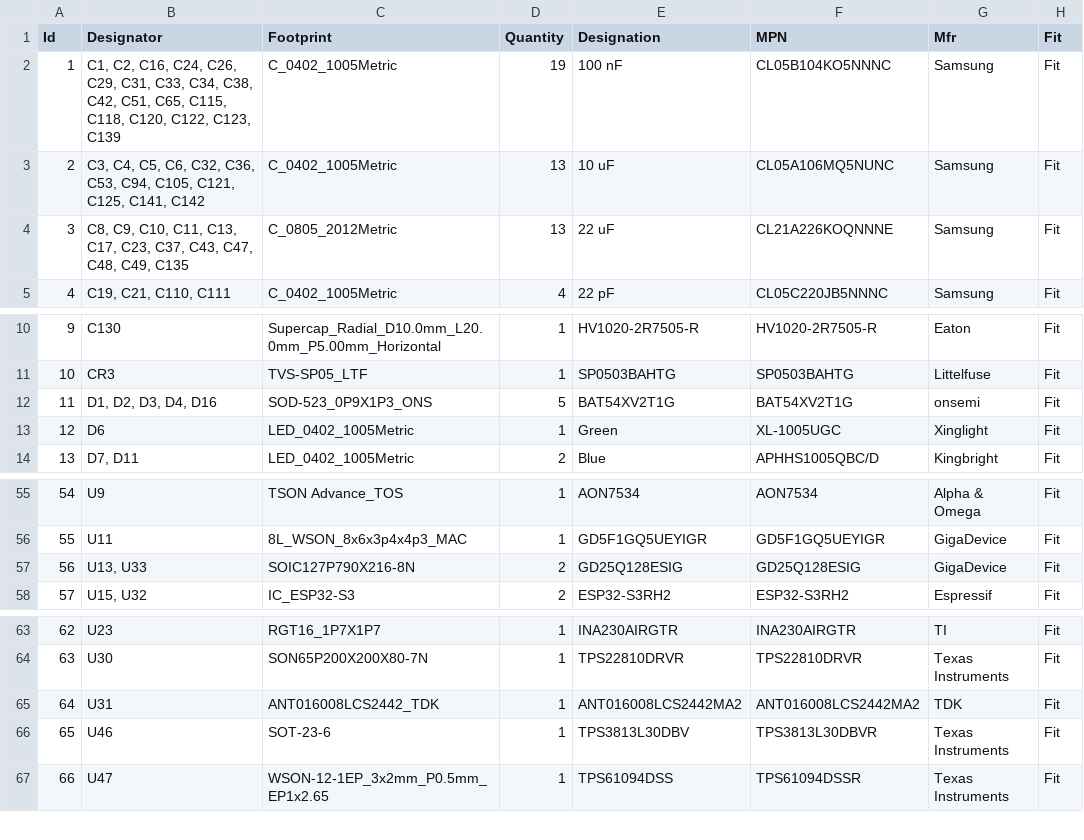
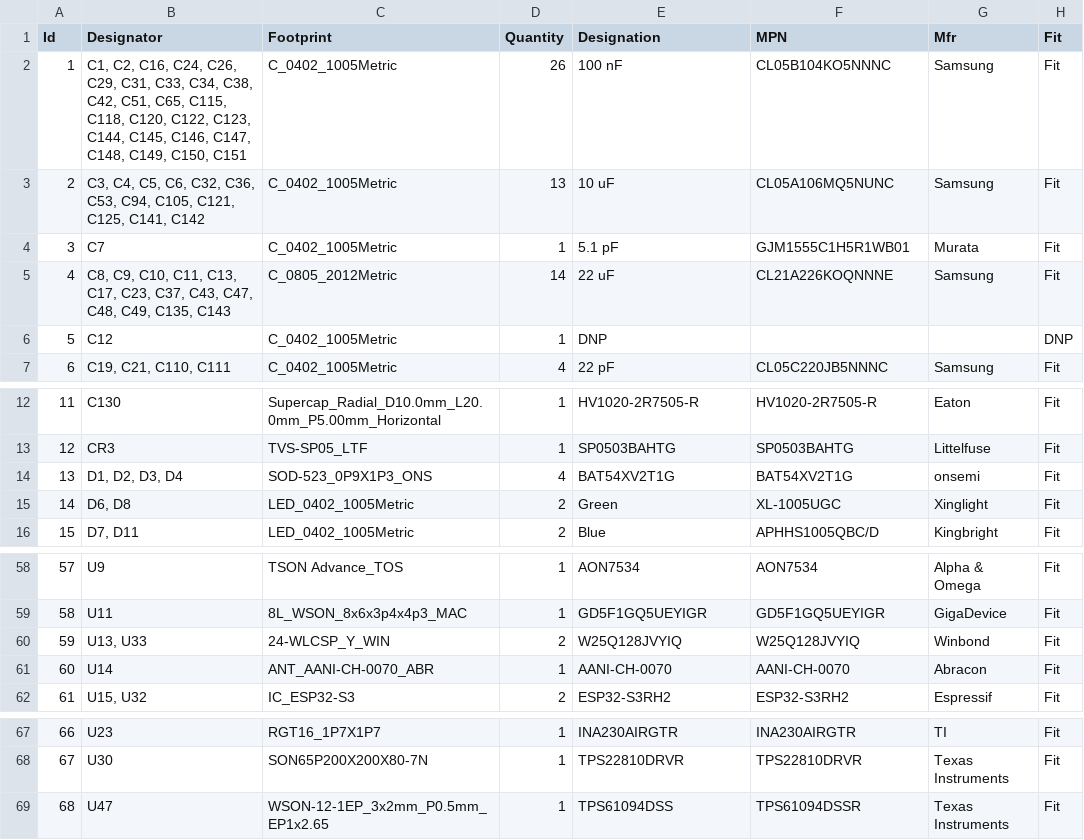
Before and after one commit to Tinkerbug-Robotics/TinkerRocket, a CSV file: hardware/rocket-computer-mini/bom.csv, drawn as a sheet; only a part is shown, gaps mark what is left out; removed rows and columns are numbered as before the commit, all else as after; the diff covers the shown part only; the diff names each change by its address in the sheet, - before the commit and + after, or states it on an @@ line.

```diff
--- a/hardware/rocket-computer-mini/bom.csv
+++ b/hardware/rocket-computer-mini/bom.csv
-B2 (Designator): …C122, C123, C139
+B2 (Designator): …C122, C123, C144, C145, C146, C147, C148, C149, C150, C151
-D2 (Quantity): 19
+D2 (Quantity): 26
+row 4: 3 | C7 | C_0402_1005Metric | 1 | 5.1 pF | GJM1555C1H5R1WB01 | Murata | Fit
@@ column A (Id) renumbered from row 5 down @@
-B5 (Designator): …C48, C49, C135
+B5 (Designator): …C48, C49, C135, C143
-D5 (Quantity): 13
+D5 (Quantity): 14
+row 6: 5 | C12 | C_0402_1005Metric | 1 | DNP |  |  | DNP
-B14 (Designator): D1, D2, D3, D4, D16
+B14 (Designator): D1, D2, D3, D4
-D14 (Quantity): 5
+D14 (Quantity): 4
-B15 (Designator): D6
+B15 (Designator): D6, D8
-D15 (Quantity): 1
+D15 (Quantity): 2
-C60 (Footprint): SOIC127P790X216-8N
+C60 (Footprint): 24-WLCSP_Y_WIN
-E60 (Designation): GD25Q128ESIG
+E60 (Designation): W25Q128JVYIQ
-F60 (MPN): GD25Q128ESIG
+F60 (MPN): W25Q128JVYIQ
-G60 (Mfr): GigaDevice
+G60 (Mfr): Winbond
+row 61: 60 | U14 | ANT_AANI-CH-0070_ABR | 1 | AANI-CH-0070 | AANI-CH-0070 | Abracon | Fit
-row 65: 64 | U31 | ANT016008LCS2442_TDK | 1 | ANT016008LCS2442MA2 | ANT016008LCS2442MA2 | TDK | Fit
-row 66: 65 | U46 | SOT-23-6 | 1 | TPS3813L30DBV | TPS3813L30DBVR | Texas Instruments | Fit
```
Also changed, not shown: 2 added rows, 1 removed row and 19 edited cells elsewhere in this file, hardware/gnss-sam10m8-18mm-hv/bom.csv, 24 other files.
